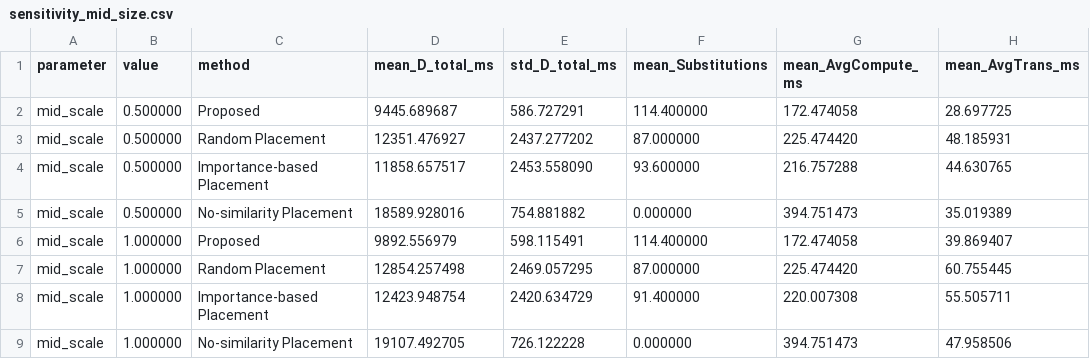
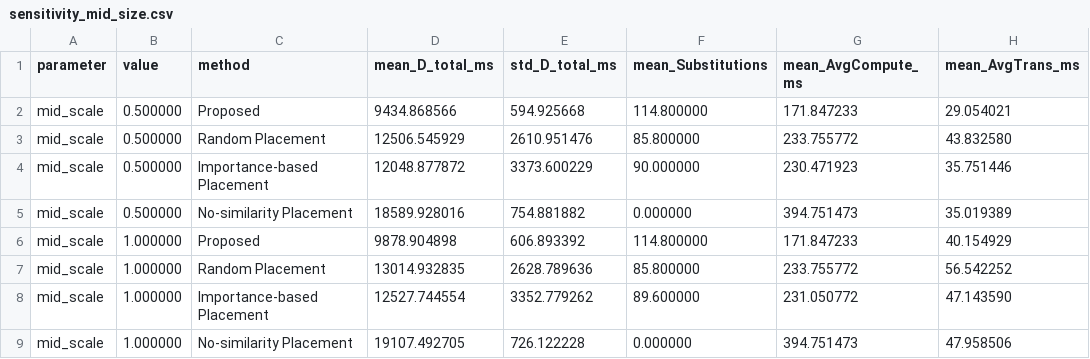
Before and after one commit to Eurekaiii/paper1-code, a CSV file: results/sensitivity_mid_size.csv, drawn as a sheet; only a part is shown; the diff covers the shown part only.

```diff
--- a/results/sensitivity_mid_size.csv
+++ b/results/sensitivity_mid_size.csv
@@ -1,9 +1,9 @@
 parameter,value,method,mean_D_total_ms,std_D_total_ms,mean_Substitutions,mean_AvgCompute_ms,mean_AvgTrans_ms
-mid_scale,0.500000,Proposed,9445.689687,586.727291,114.400000,172.474058,28.697725
-mid_scale,0.500000,Random Placement,12351.476927,2437.277202,87.000000,225.474420,48.185931
-mid_scale,0.500000,Importance-based Placement,11858.657517,2453.558090,93.600000,216.757288,44.630765
+mid_scale,0.500000,Proposed,9434.868566,594.925668,114.800000,171.847233,29.054021
+mid_scale,0.500000,Random Placement,12506.545929,2610.951476,85.800000,233.755772,43.832580
+mid_scale,0.500000,Importance-based Placement,12048.877872,3373.600229,90.000000,230.471923,35.751446
 mid_scale,0.500000,No-similarity Placement,18589.928016,754.881882,0.000000,394.751473,35.019389
-mid_scale,1.000000,Proposed,9892.556979,598.115491,114.400000,172.474058,39.869407
-mid_scale,1.000000,Random Placement,12854.257498,2469.057295,87.000000,225.474420,60.755445
-mid_scale,1.000000,Importance-based Placement,12423.948754,2420.634729,91.400000,220.007308,55.505711
+mid_scale,1.000000,Proposed,9878.904898,606.893392,114.800000,171.847233,40.154929
+mid_scale,1.000000,Random Placement,13014.932835,2628.789636,85.800000,233.755772,56.542252
+mid_scale,1.000000,Importance-based Placement,12527.744554,3352.779262,89.600000,231.050772,47.143590
 mid_scale,1.000000,No-similarity Placement,19107.492705,726.122228,0.000000,394.751473,47.958506
```
Also changed, not shown: 30 edited cells elsewhere in this file, results/controlled_random_hotspot_v2_summary.csv, results/scalability_summary.csv, 30 other files.
